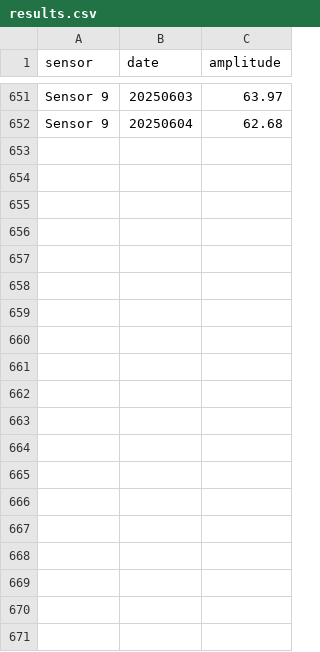
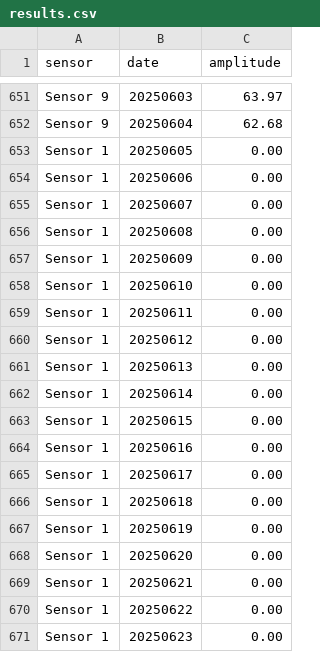
Before and after one commit to kshantigreene/grassland2, a CSV file: results.csv, drawn as a sheet; only a part is shown, gaps mark what is left out; the diff covers the shown part only; the diff names each change by its address in the sheet, - before the commit and + after, or states it on an @@ line.

Commit message:
check for done
Minor changes to code, new results

```diff
--- a/results.csv
+++ b/results.csv
+row 653: Sensor 1 | 20250605 | 0.00
+row 654: Sensor 1 | 20250606 | 0.00
+row 655: Sensor 1 | 20250607 | 0.00
+row 656: Sensor 1 | 20250608 | 0.00
+row 657: Sensor 1 | 20250609 | 0.00
+row 658: Sensor 1 | 20250610 | 0.00
+row 659: Sensor 1 | 20250611 | 0.00
+row 660: Sensor 1 | 20250612 | 0.00
+row 661: Sensor 1 | 20250613 | 0.00
+row 662: Sensor 1 | 20250614 | 0.00
+row 663: Sensor 1 | 20250615 | 0.00
+row 664: Sensor 1 | 20250616 | 0.00
+row 665: Sensor 1 | 20250617 | 0.00
+row 666: Sensor 1 | 20250618 | 0.00
+row 667: Sensor 1 | 20250619 | 0.00
+row 668: Sensor 1 | 20250620 | 0.00
+row 669: Sensor 1 | 20250621 | 0.00
+row 670: Sensor 1 | 20250622 | 0.00
+row 671: Sensor 1 | 20250623 | 0.00
```
Also changed, not shown: 39 added rows elsewhere in this file, data/nest_locations.csv, 5 other files.
